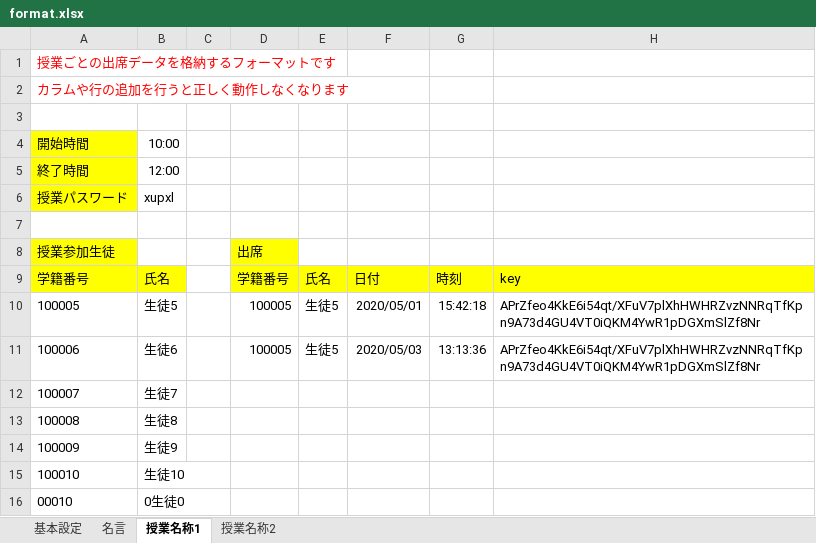
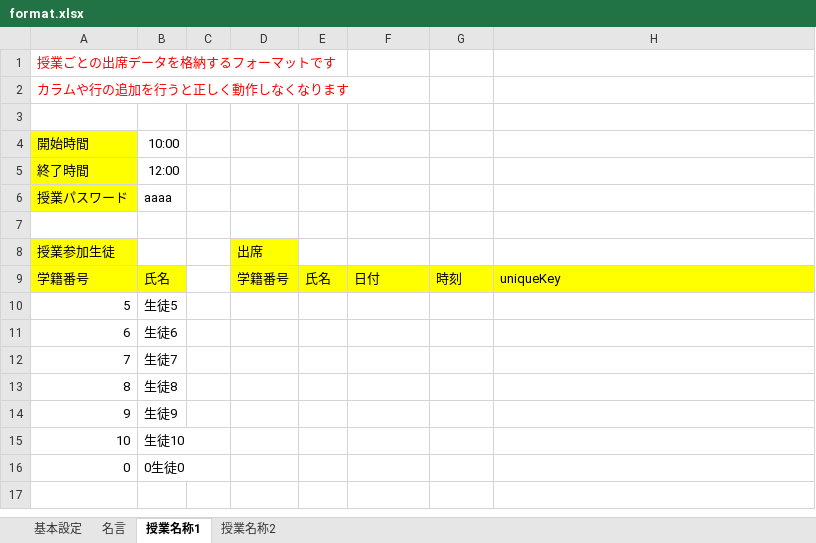
Before and after one commit to koronpo/attend-form, an Excel workbook: xlsx_format/format.xlsx, sheet 授業名称1, drawn as a sheet; values as stored, in another font and other column widths than the file's, no borders; charts and pictures not drawn; removed rows and columns are numbered as before the commit, all else as after; the diff names each change by its address in the sheet, - before the commit and + after, or states it on an @@ line.

```diff
--- a/xlsx_format/format.xlsx (sheet 授業名称1)
+++ b/xlsx_format/format.xlsx (sheet 授業名称1)
-B6: xupxl
+B6: aaaa
-H9: key
+H9: uniqueKey
-row 10: 100005 | 生徒5 |  | 100005 | 生徒5 | 2020/05/01 | 15:42:18 | APrZfeo4KkE6i54qt/XFuV7plXhHWHRZvzNNRqTfKpn9A73d4GU4VT0iQKM4YwR1pDGXmSlZf8Nr
-row 11: 100006 | 生徒6 |  | 100005 | 生徒5 | 2020/05/03 | 13:13:36 | APrZfeo4KkE6i54qt/XFuV7plXhHWHRZvzNNRqTfKpn9A73d4GU4VT0iQKM4YwR1pDGXmSlZf8Nr
-row 12: 100007 | 生徒7
-row 13: 100008 | 生徒8
-row 14: 100009 | 生徒9
-row 15: 100010 | 生徒10
-row 16: 00010 | 0生徒0
+row 10: 5 | 生徒5
+row 11: 6 | 生徒6
+row 12: 7 | 生徒7
+row 13: 8 | 生徒8
+row 14: 9 | 生徒9
+row 15: 10 | 生徒10
+row 16: 0 | 0生徒0
```
Also changed, not shown: sheet 授業名称2, 2 other files.
